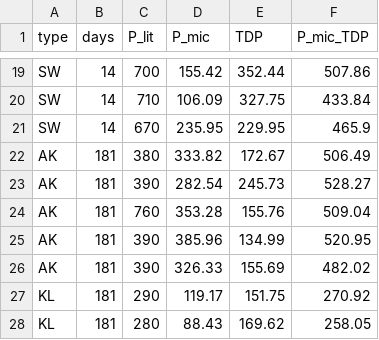
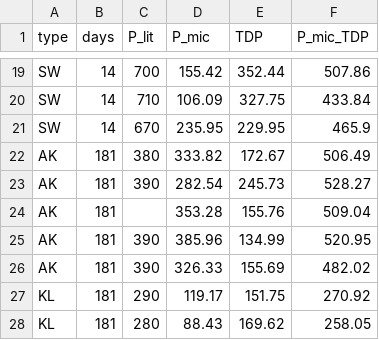
Before and after one commit to mut8/ligpaper, a CSV file: raw_data/phos.csv, drawn as a sheet; only a part is shown, gaps mark what is left out.

```diff
--- a/raw_data/phos.csv
+++ b/raw_data/phos.csv
@@ -23,3 +23,3 @@ AK,181,380,333.82,172.67,506.49
 AK,181,390,282.54,245.73,528.27
-AK,181,760,353.28,155.76,509.04
+AK,181,,353.28,155.76,509.04
 AK,181,390,385.96,134.99,520.95
```
Also changed, not shown: raw_data/micdif_alldata.csv, 47 other files.
